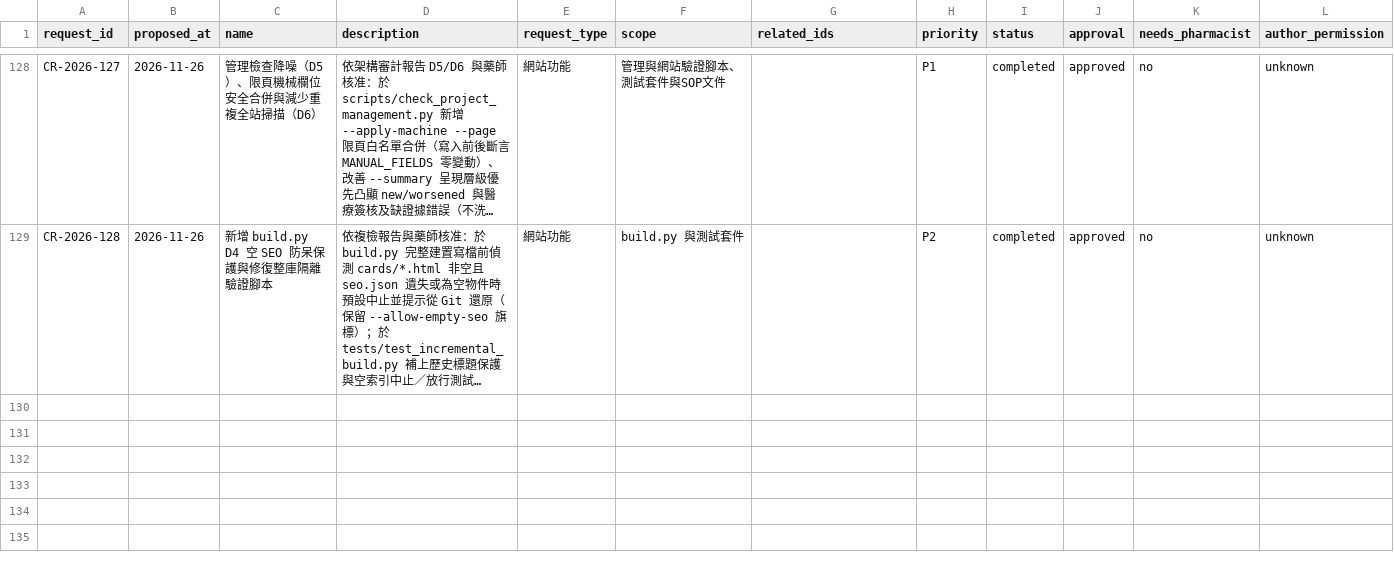
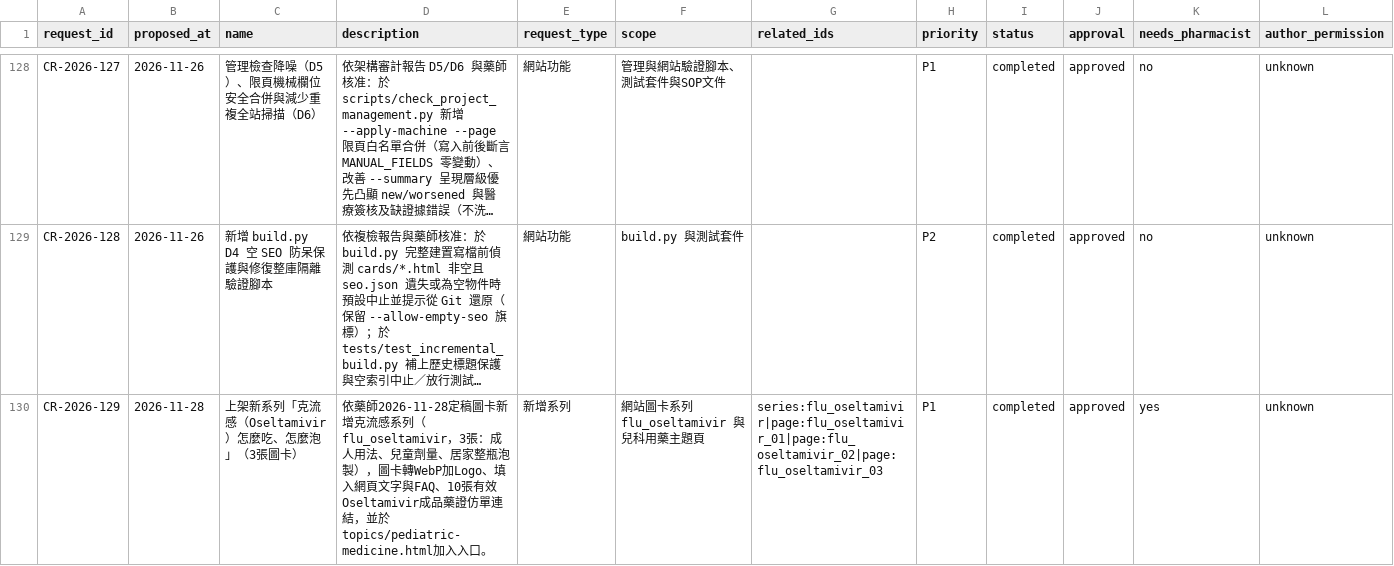
Before and after one commit to liaoweihung/pteduimg, a CSV file: docs/project-management/change-requests.csv, drawn as a sheet; only a part is shown, gaps mark what is left out; long unchanged cells end in …; rows hold the shown columns only; the diff names each change by its address in the sheet, - before the commit and + after, or states it on an @@ line.

```diff
--- a/docs/project-management/change-requests.csv
+++ b/docs/project-management/change-requests.csv
+row 130: CR-2026-129 | 2026-11-28 | 上架新系列「克流感（Oseltamivir）怎麼吃、怎麼泡」（3張圖卡） | 依藥師2026-11-28定稿圖卡新增克流感系列（flu_oseltamivir，3張：成人用法、兒童劑量、居家整瓶泡製），圖卡轉WebP加Logo、填入網頁文字與FAQ、10張有效Oseltamivir成品藥證仿單連結，並於topics/pediatric-medicine.html加入入口。 | 新增系列 | 網站圖卡系列 flu_oseltamivir 與兒科用藥主題頁 | series:flu_oseltamivir|page:flu_oseltamivir_01|page:flu_oseltamivir_02|page:flu_oseltamivir_03 | P1 | completed | approved | yes | unknown
```
Also changed, not shown: docs/project-management/content-relations.csv, docs/project-management/page-inventory.csv, 18 other files.
